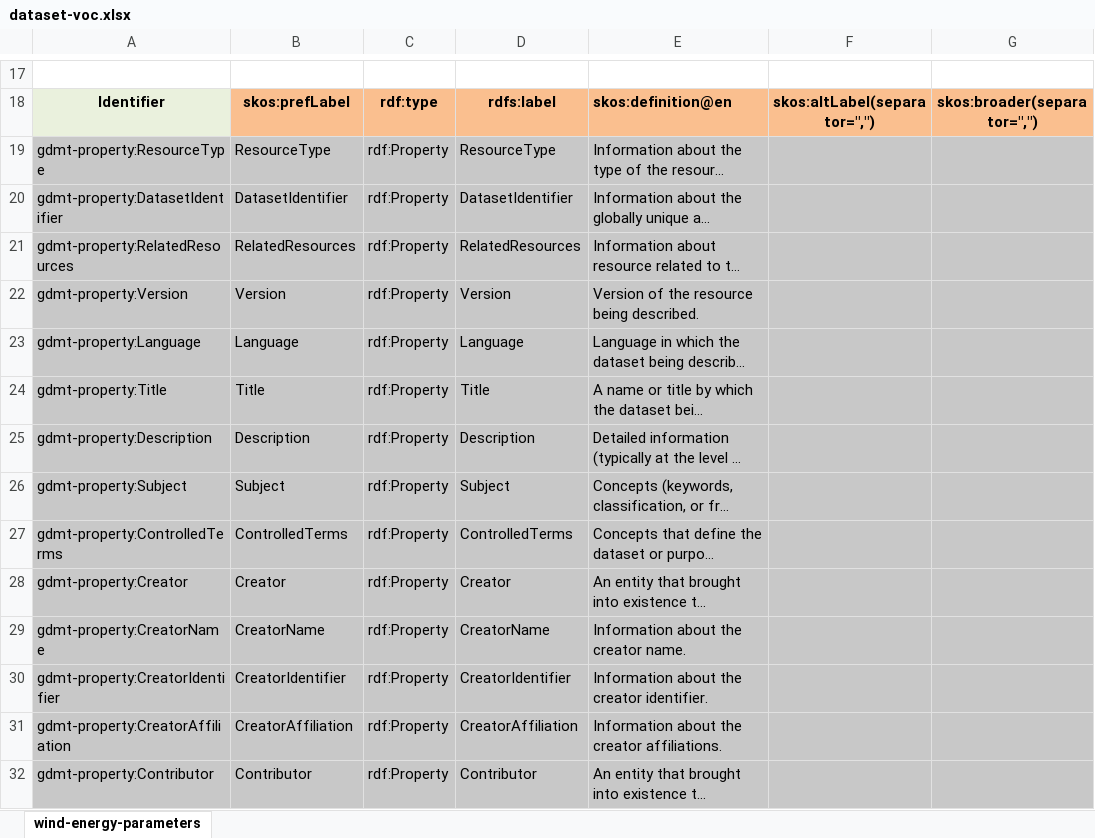
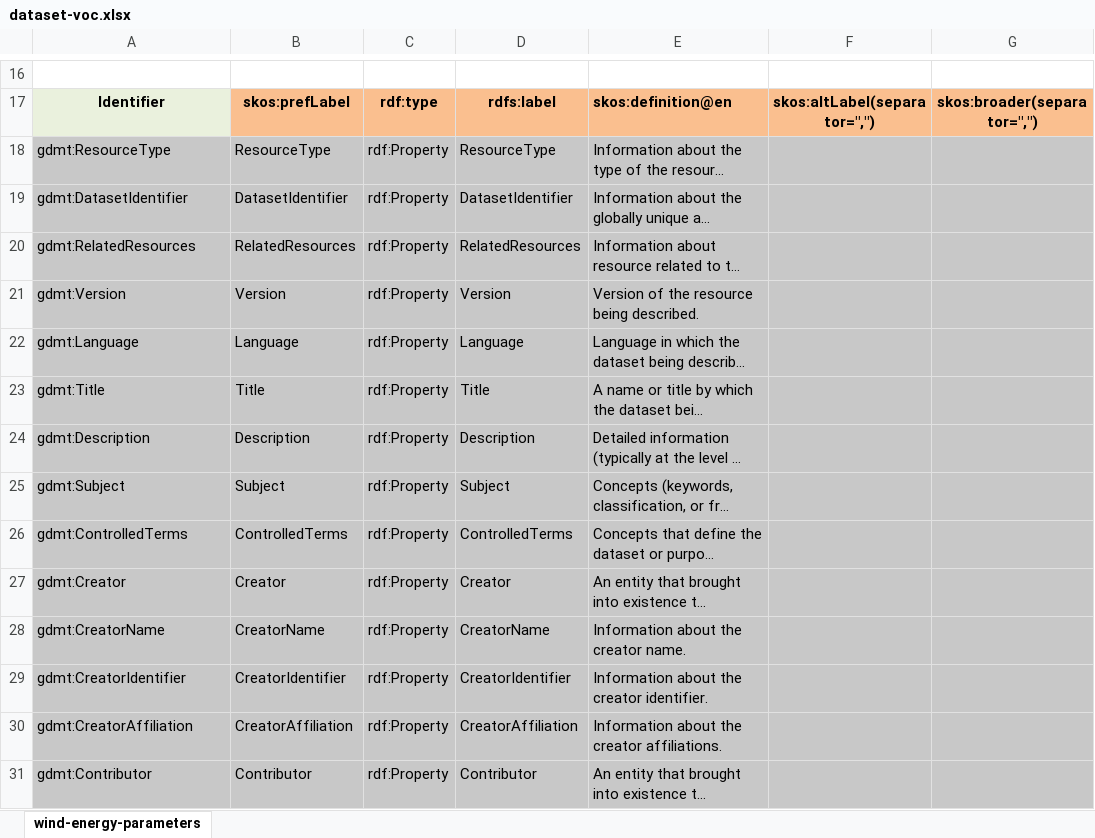
Before and after one commit to fair-data-collective/generic-dataset-metadata-template, an Excel workbook: ontology/dataset-voc.xlsx, sheet wind-energy-parameters, drawn as a sheet; only a part is shown, gaps mark what is left out; long unchanged cells end in …; values as stored, in another font and other column widths than the file's, no borders; charts and pictures not drawn; addresses are those after the commit; the diff covers the shown part only; the diff names each change by its address in the sheet, - before the commit and + after, or states it on an @@ line.

Commit message:
changed property base URL

```diff
--- a/ontology/dataset-voc.xlsx (sheet wind-energy-parameters)
+++ b/ontology/dataset-voc.xlsx (sheet wind-energy-parameters)
-A18: gdmt-property:ResourceType
+A18: gdmt:ResourceType
-A19: gdmt-property:DatasetIdentifier
+A19: gdmt:DatasetIdentifier
-A20: gdmt-property:RelatedResources
+A20: gdmt:RelatedResources
-A21: gdmt-property:Version
+A21: gdmt:Version
-A22: gdmt-property:Language
+A22: gdmt:Language
-A23: gdmt-property:Title
+A23: gdmt:Title
-A24: gdmt-property:Description
+A24: gdmt:Description
-A25: gdmt-property:Subject
+A25: gdmt:Subject
-A26: gdmt-property:ControlledTerms
+A26: gdmt:ControlledTerms
-A27: gdmt-property:Creator
+A27: gdmt:Creator
-A28: gdmt-property:CreatorName
+A28: gdmt:CreatorName
-A29: gdmt-property:CreatorIdentifier
+A29: gdmt:CreatorIdentifier
-A30: gdmt-property:CreatorAffiliation
+A30: gdmt:CreatorAffiliation
-A31: gdmt-property:Contributor
+A31: gdmt:Contributor
```
Also changed, not shown: 1 removed row and 119 edited cells elsewhere in this sheet, charts or pictures.
